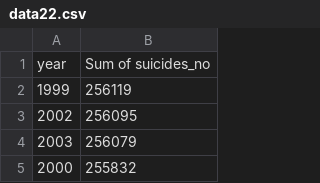
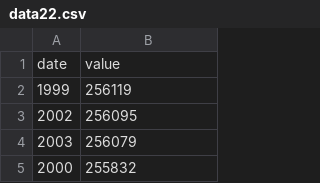
Before and after one commit to UKAXProject/suicide, a CSV file: data22.csv, drawn as a sheet; only a part is shown.

Commit message:
Update data22.csv

```diff
--- a/data22.csv
+++ b/data22.csv
@@ -1,2 +1,2 @@
-year,Sum of suicides_no
+date,value
 1999,256119
```
